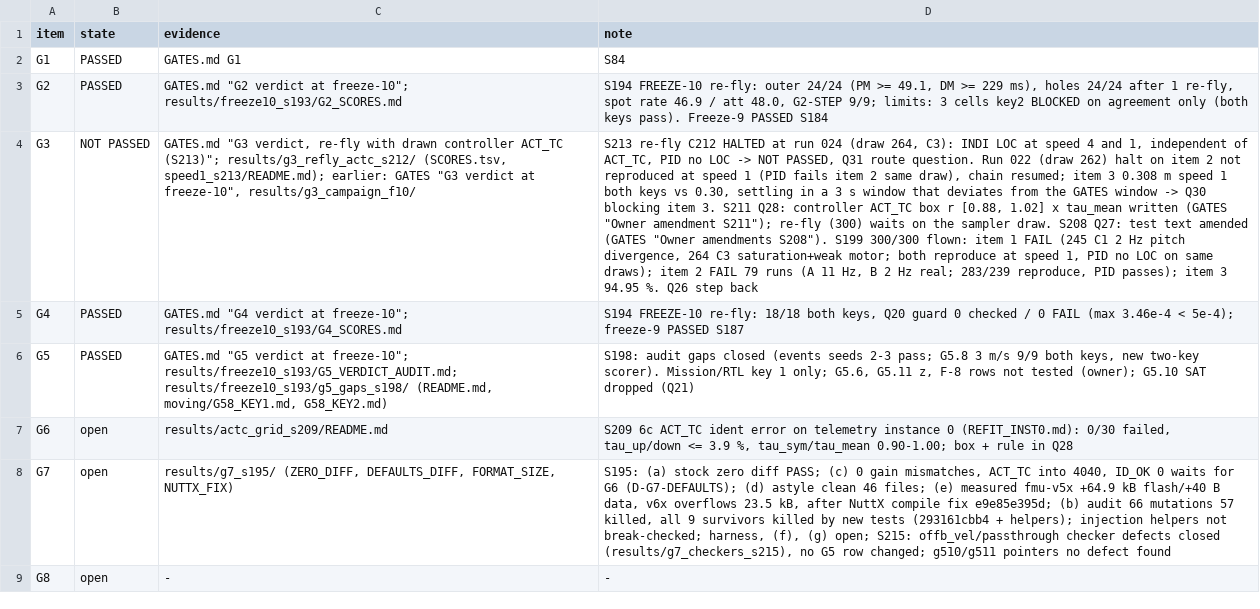
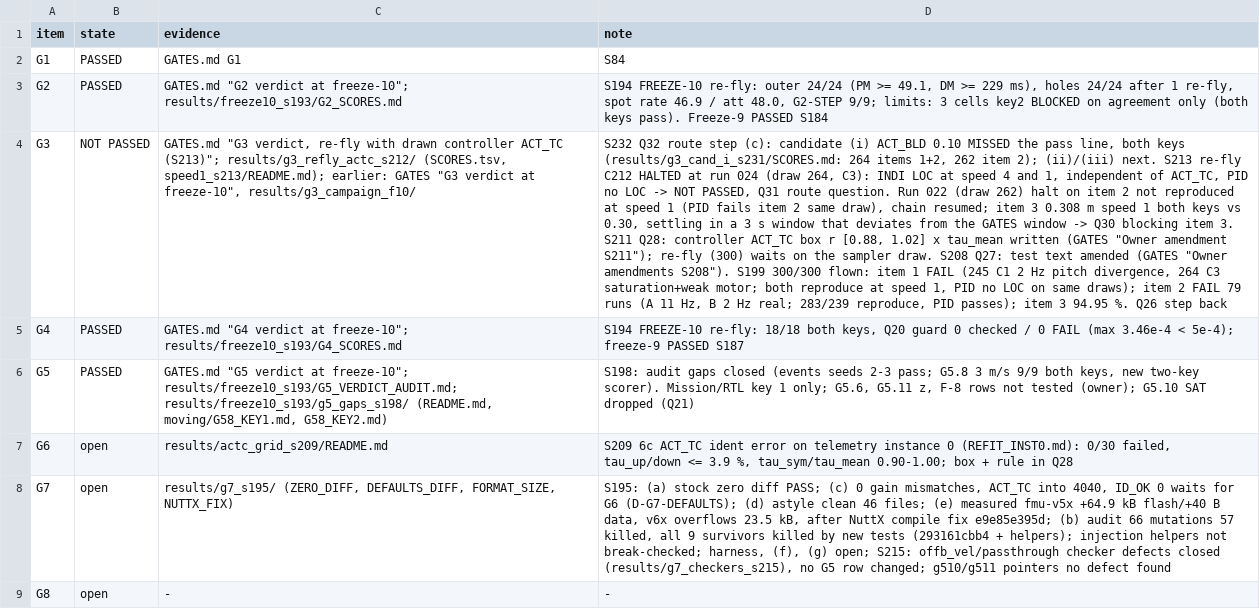
Before and after one commit to AntoineHgo/PX4-Indi, a TSV file: indi_flight/GATE_STATUS.tsv, drawn as a sheet; the diff names each change by its address in the sheet, - before the commit and + after, or states it on an @@ line.

```diff
--- a/indi_flight/GATE_STATUS.tsv
+++ b/indi_flight/GATE_STATUS.tsv
-D4 (note): S213 re-fly…
+D4 (note): S232 Q32 route step (c): candidate (i) ACT_BLD 0.10 MISSED the pass line, both keys (results/g3_cand_i_s231/SCORES.md: 264 items 1+2, 262 item 2); (ii)/(iii) next. S213 re-fly…
```
Also changed, not shown: 4 other files.
